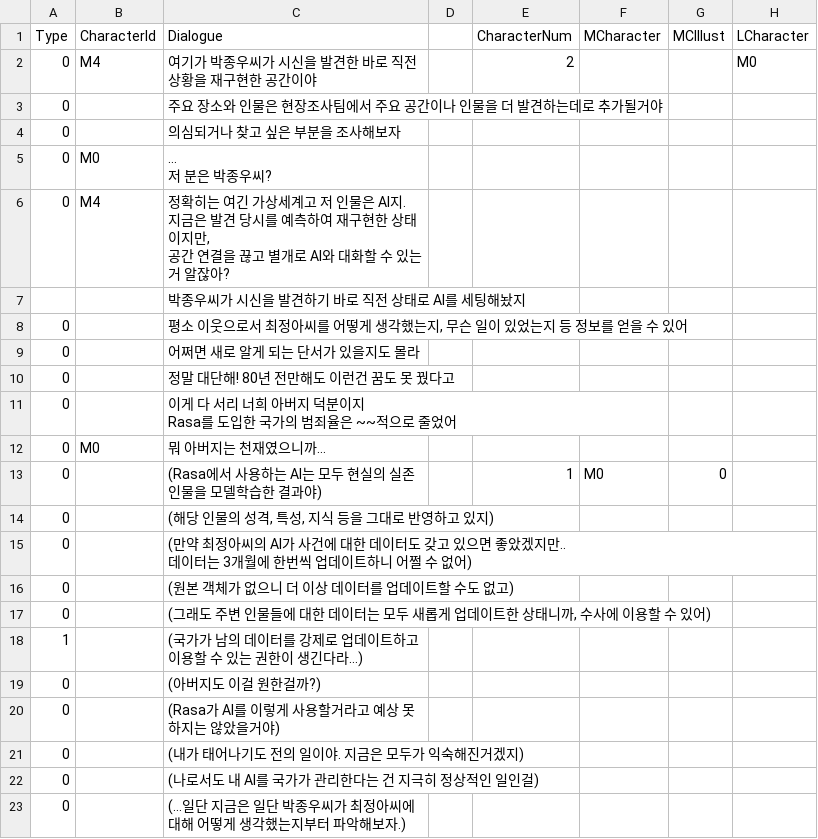
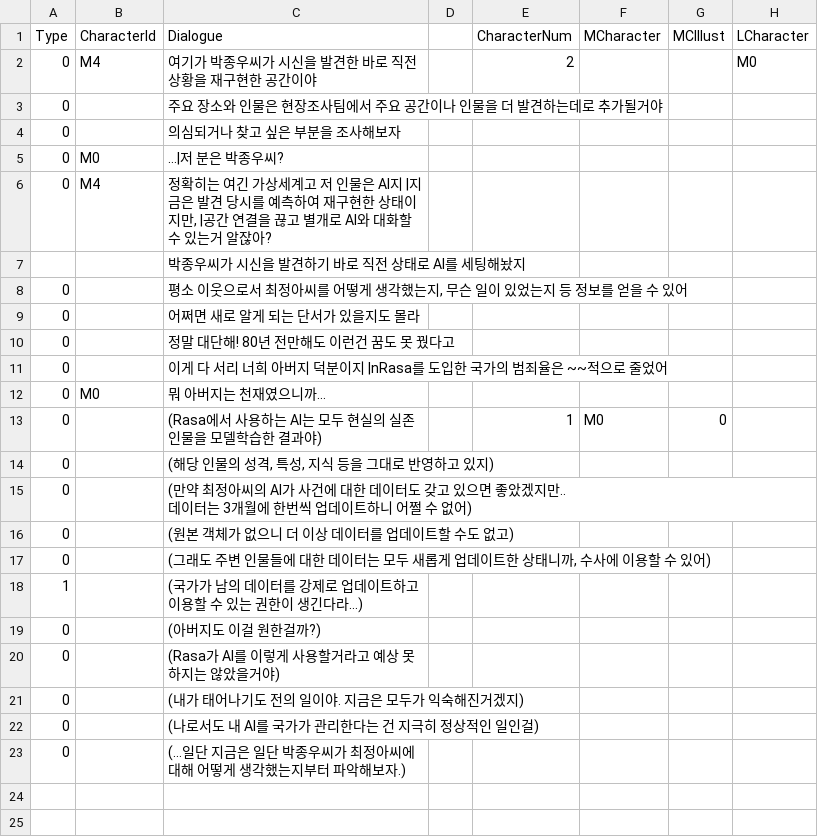
Before and after one commit to leeZn30/Access-Limited, a CSV file: Assets/Resources/CSVFiles/01_Dialogue/1/Day1-Map0.csv, drawn as a sheet; only a part is shown; ↵ is a line break in a cell; the diff names each change by its address in the sheet, - before the commit and + after, or states it on an @@ line.

```diff
--- a/Assets/Resources/CSVFiles/01_Dialogue/1/Day1-Map0.csv
+++ b/Assets/Resources/CSVFiles/01_Dialogue/1/Day1-Map0.csv
-C5 (Dialogue): … ↵ 저 분은 박종우씨?
+C5 (Dialogue): …|저 분은 박종우씨?
-C6 (Dialogue): …은 AI지. ↵ 지금은 발견 당시를 예측하여 재구현한 상태이지만, ↵ 공간 연…
+C6 (Dialogue): …은 AI지 |지금은 발견 당시를 예측하여 재구현한 상태이지만, |공간 연…
-C11 (Dialogue): …분이지 ↵ Rasa를 도입…
+C11 (Dialogue): …분이지 |nRasa를 도입…
```
Also changed, not shown: 1 other file.
